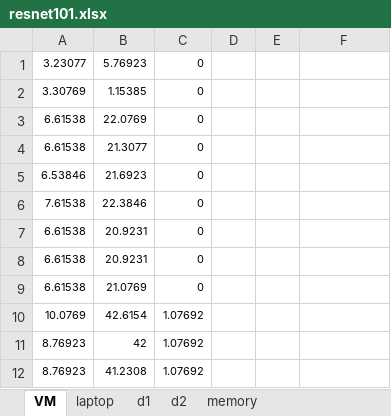
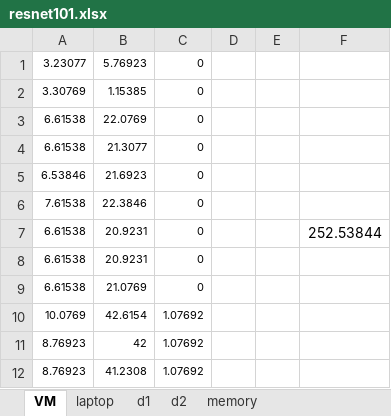
Before and after one commit to jtirana98/SFL-workflow-optimization, an Excel workbook: real_data/resnet101.xlsx, sheet VM, drawn as a sheet; only a part is shown; values as stored, in another font and other column widths than the file's, no borders; the diff names each change by its address in the sheet, - before the commit and + after, or states it on an @@ line.

```diff
--- a/real_data/resnet101.xlsx (sheet VM)
+++ b/real_data/resnet101.xlsx (sheet VM)
-F7: (empty)
+F7: 252.53844
```
Also changed, not shown: sheet laptop, sheet d2, 1 other file.
